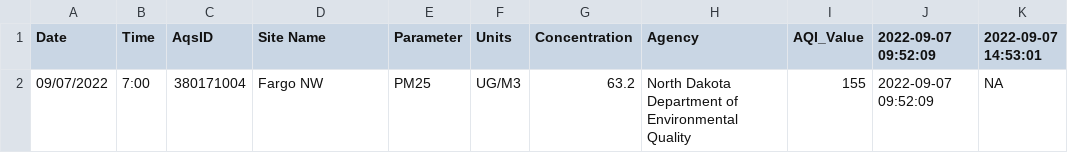
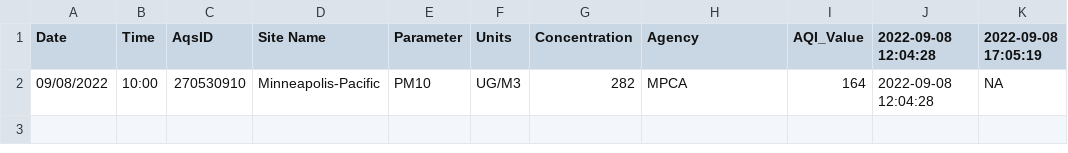
Before and after one commit to MPCA-air/aqi-watch, a CSV file: data/aqi_previous.csv, drawn as a sheet.

```diff
--- a/data/aqi_previous.csv
+++ b/data/aqi_previous.csv
@@ -1,2 +1,2 @@
-"Date","Time","AqsID","Site Name","Parameter","Units","Concentration","Agency","AQI_Value","2022-09-07 09:52:09","2022-09-07 14:53:01"
-"09/07/2022","7:00","380171004","Fargo NW","PM25","UG/M3",63.2,"North Dakota Department of Environmental Quality",155,"2022-09-07 09:52:09",NA
+"Date","Time","AqsID","Site Name","Parameter","Units","Concentration","Agency","AQI_Value","2022-09-08 12:04:28","2022-09-08 17:05:19"
+"09/08/2022","10:00","270530910","Minneapolis-Pacific ","PM10","UG/M3",282,"MPCA",164,"2022-09-08 12:04:28",NA
```
Also changed, not shown: 8 other files.
